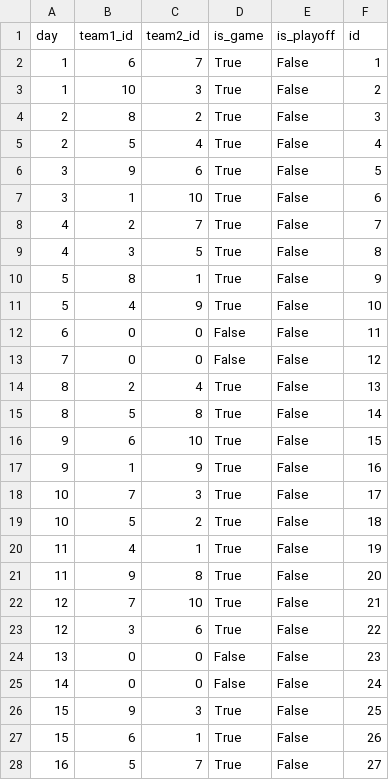
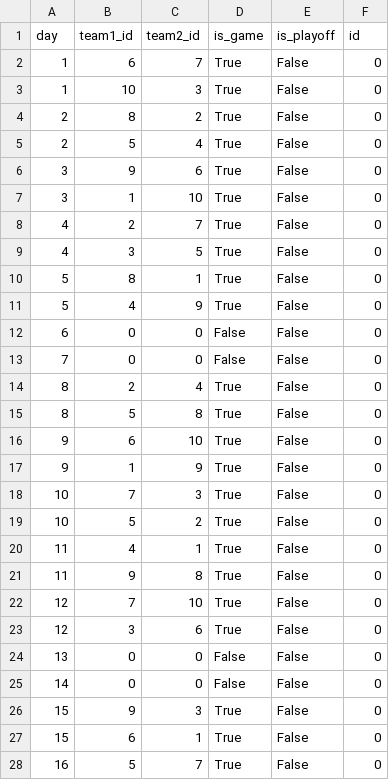
Before and after one commit to JIH0LEE/EsportsManager, a CSV file: data/csv/league_schedule_final.csv, drawn as a sheet; only a part is shown; the diff covers the shown part only.

Commit message:
change league-schedule data

```diff
--- a/data/csv/league_schedule_final.csv
+++ b/data/csv/league_schedule_final.csv
@@ -1,28 +1,28 @@
 day;team1_id;team2_id;is_game;is_playoff;id
-1;6;7;True;False;1
-1;10;3;True;False;2
-2;8;2;True;False;3
-2;5;4;True;False;4
-3;9;6;True;False;5
-3;1;10;True;False;6
-4;2;7;True;False;7
-4;3;5;True;False;8
-5;8;1;True;False;9
-5;4;9;True;False;10
-6;0;0;False;False;11
-7;0;0;False;False;12
-8;2;4;True;False;13
-8;5;8;True;False;14
-9;6;10;True;False;15
-9;1;9;True;False;16
-10;7;3;True;False;17
-10;5;2;True;False;18
-11;4;1;True;False;19
-11;9;8;True;False;20
-12;7;10;True;False;21
-12;3;6;True;False;22
-13;0;0;False;False;23
-14;0;0;False;False;24
-15;9;3;True;False;25
-15;6;1;True;False;26
-16;5;7;True;False;27
+1;6;7;True;False;0
+1;10;3;True;False;0
+2;8;2;True;False;0
+2;5;4;True;False;0
+3;9;6;True;False;0
+3;1;10;True;False;0
+4;2;7;True;False;0
+4;3;5;True;False;0
+5;8;1;True;False;0
+5;4;9;True;False;0
+6;0;0;False;False;0
+7;0;0;False;False;0
+8;2;4;True;False;0
+8;5;8;True;False;0
+9;6;10;True;False;0
+9;1;9;True;False;0
+10;7;3;True;False;0
+10;5;2;True;False;0
+11;4;1;True;False;0
+11;9;8;True;False;0
+12;7;10;True;False;0
+12;3;6;True;False;0
+13;0;0;False;False;0
+14;0;0;False;False;0
+15;9;3;True;False;0
+15;6;1;True;False;0
+16;5;7;True;False;0
```
Also changed, not shown: 91 edited cells elsewhere in this file, data/csv/league_schedule.csv.
